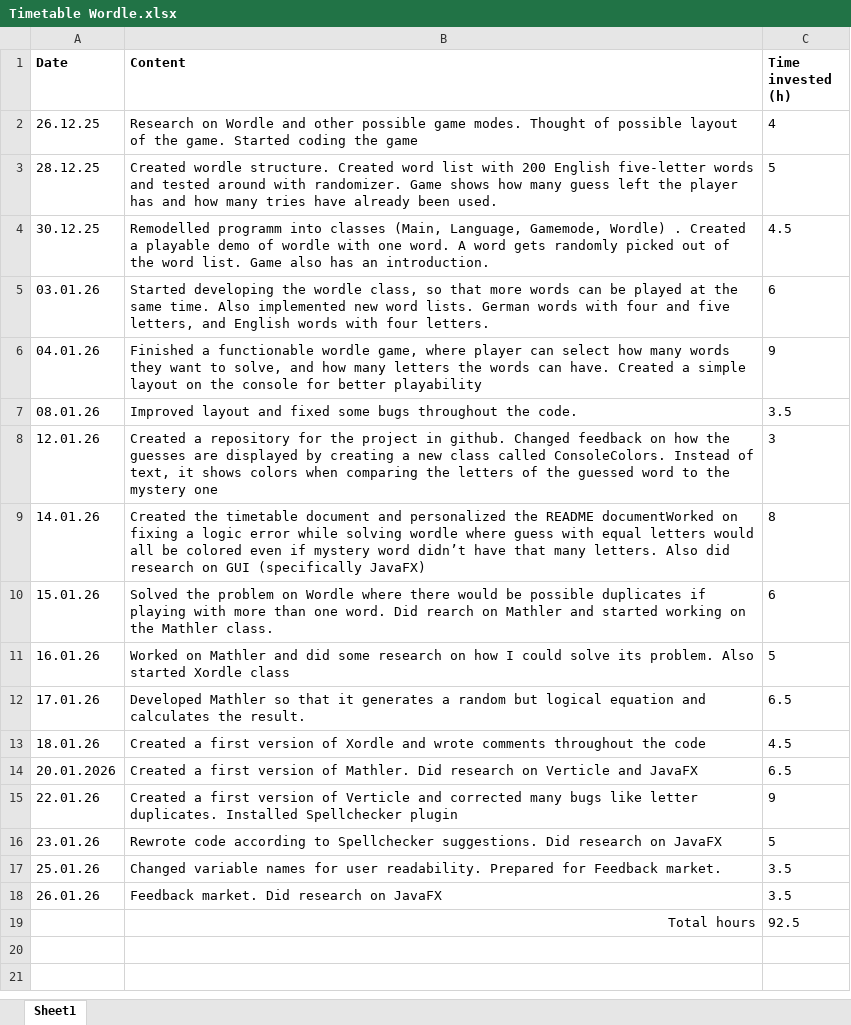
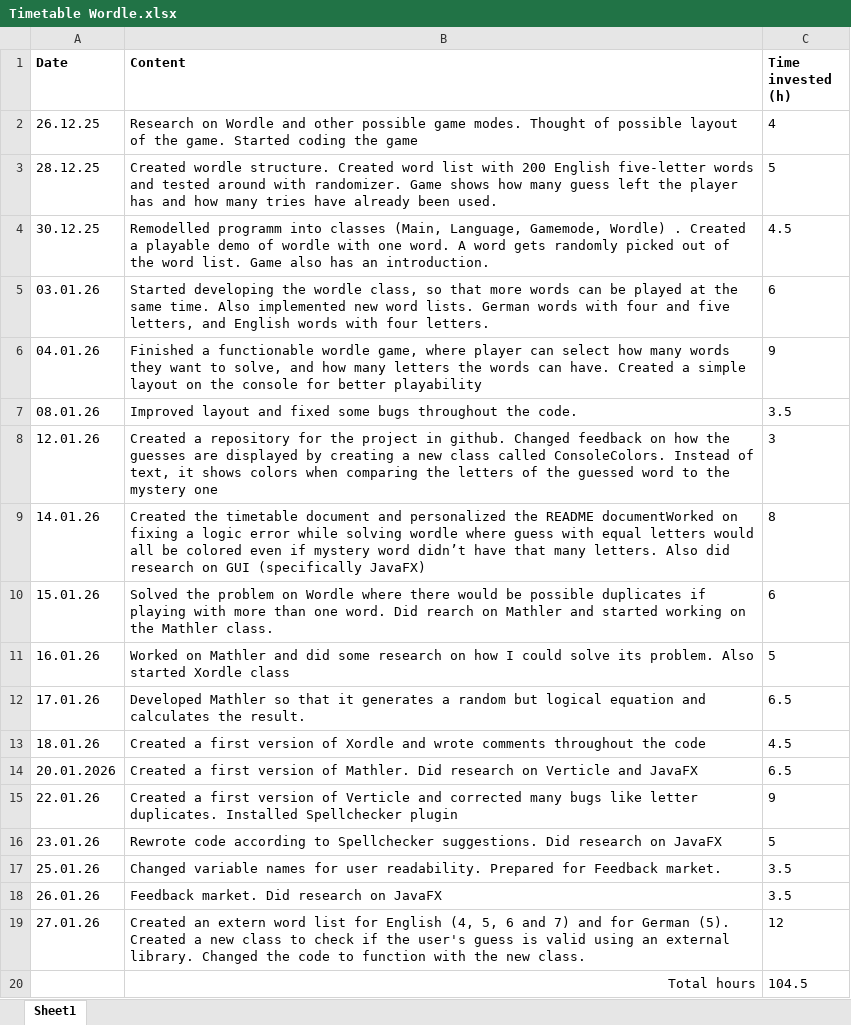
Before and after one commit to tomaspferreira/IPRO-Wordle, an Excel workbook: Timetable Wordle.xlsx, sheet Sheet1, drawn as a sheet; values as stored, in another font and other column widths than the file's, no borders; table styles not drawn; removed rows and columns are numbered as before the commit, all else as after; the diff names each change by its address in the sheet, - before the commit and + after, or states it on an @@ line.

Commit message:
Updated Table

```diff
--- a/Timetable Wordle.xlsx (sheet Sheet1)
+++ b/Timetable Wordle.xlsx (sheet Sheet1)
-row 19:  | Total hours | 92.5
+row 19: 27.01.26 | Created an extern word list for English (4, 5, 6 and 7) and for German (5). Created a new class to check if the user's guess is valid using an external library. Changed the code to function with the new class. | 12
+row 20:  | Total hours | 104.5
```
